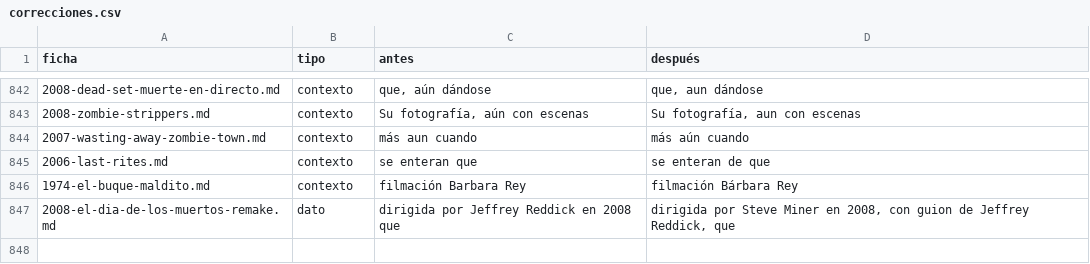
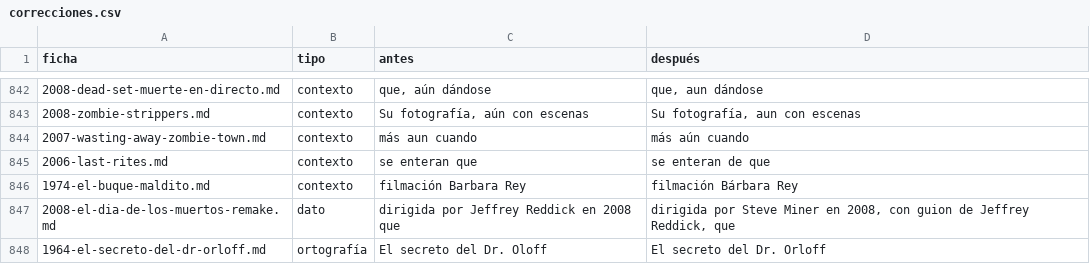
Before and after one commit to cinedezombis/cinedezombis.github.io, a CSV file: revision/correcciones.csv, drawn as a sheet; only a part is shown, gaps mark what is left out; the diff names each change by its address in the sheet, - before the commit and + after, or states it on an @@ line.

```diff
--- a/revision/correcciones.csv
+++ b/revision/correcciones.csv
+row 848: 1964-el-secreto-del-dr-orloff.md | ortografía | El secreto del Dr. Oloff | El secreto del Dr. Orloff
```
Also changed, not shown: revision/trailers-nuevos.csv, 6 other files.
